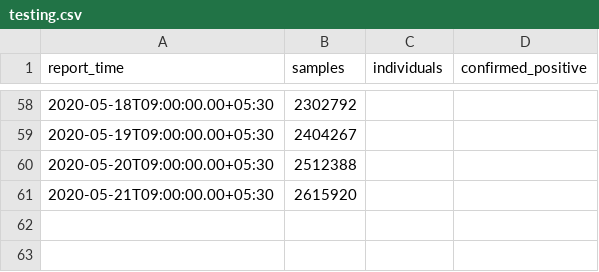
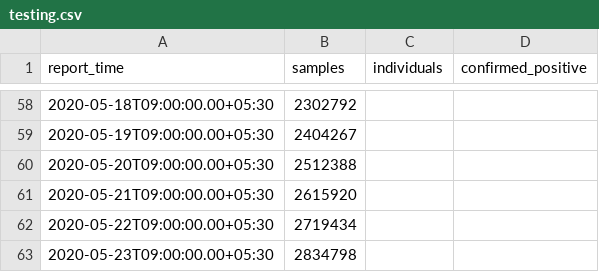
Before and after one commit to jishnupdas/Covid-19-IND, a CSV file: data/testing.csv, drawn as a sheet; only a part is shown, gaps mark what is left out.

```diff
--- a/data/testing.csv
+++ b/data/testing.csv
@@ -61 +61,3 @@
 "2020-05-21T09:00:00.00+05:30",2615920,,
+"2020-05-22T09:00:00.00+05:30",2719434,,
+"2020-05-23T09:00:00.00+05:30",2834798,,
```
Also changed, not shown: data/confirmed.csv, data/cured.csv, 45 other files.
